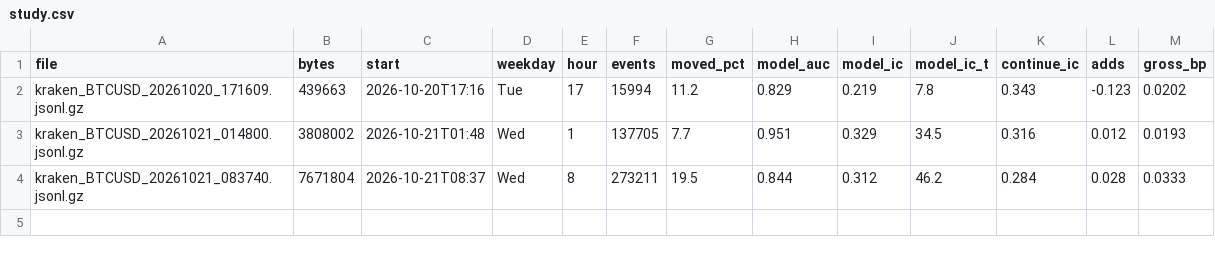
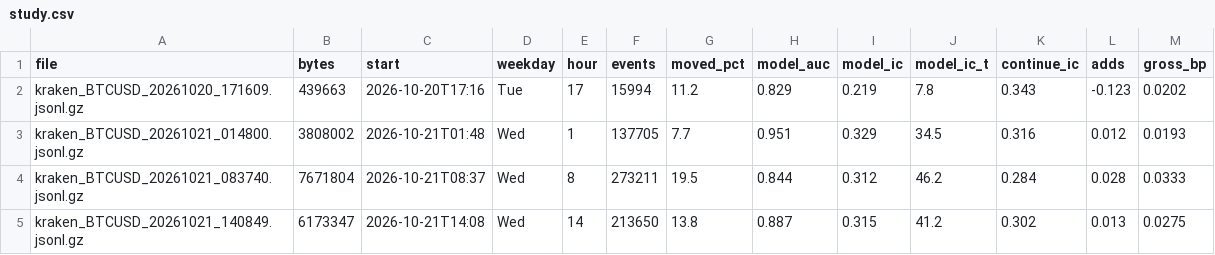
Before and after one commit to ZhuBryan/BullPen, a CSV file: study.csv, drawn as a sheet.

```diff
--- a/study.csv
+++ b/study.csv
@@ -4 +4,2 @@ kraken_BTCUSD_20261021_014800.jsonl.gz,3808002,2026-10-21T01:48,Wed,1,137705,7.7
 kraken_BTCUSD_20261021_083740.jsonl.gz,7671804,2026-10-21T08:37,Wed,8,273211,19.5,0.844,0.312,46.2,0.284,0.028,0.0333
+kraken_BTCUSD_20261021_140849.jsonl.gz,6173347,2026-10-21T14:08,Wed,14,213650,13.8,0.887,0.315,41.2,0.302,0.013,0.0275
```
Also changed, not shown: leadlag_study.csv, 1 other file.
